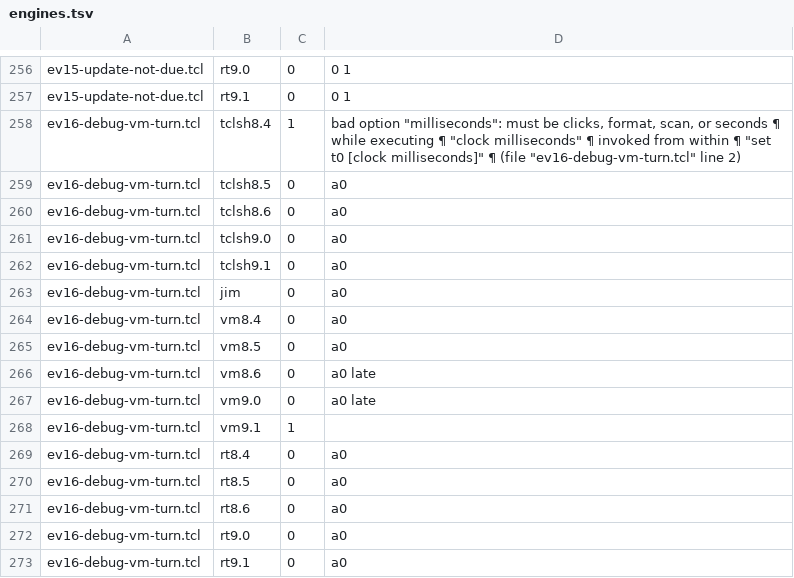
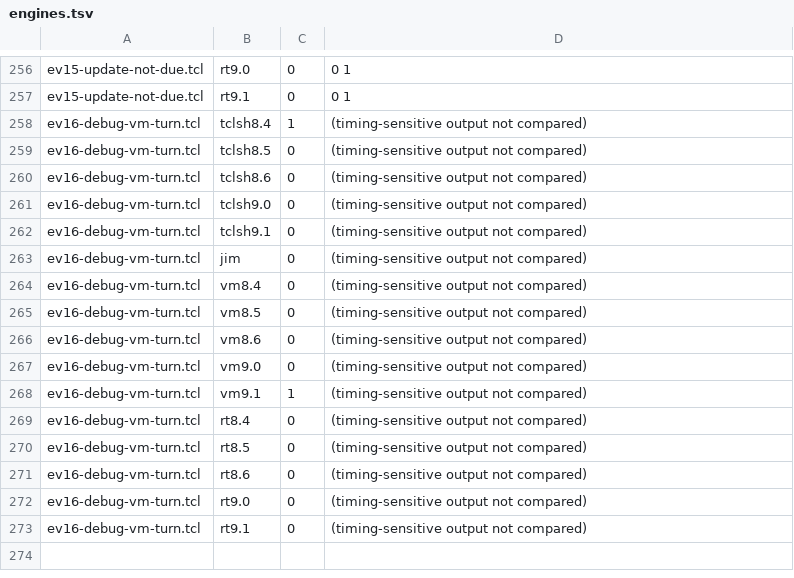
Before and after one commit to bitwisecook/tcl-lsp, a TSV file: docs/work/name-handling/handover/oo-dispatch-probe/event-loop/engines.tsv, drawn as a sheet; only a part is shown, gaps mark what is left out.

```diff
--- a/docs/work/name-handling/handover/oo-dispatch-probe/event-loop/engines.tsv
+++ b/docs/work/name-handling/handover/oo-dispatch-probe/event-loop/engines.tsv
@@ -257,17 +257,17 @@ ev15-update-not-due.tcl	rt9.0	0	0 1
 ev15-update-not-due.tcl	rt9.1	0	0 1
-ev16-debug-vm-turn.tcl	tclsh8.4	1	bad option "milliseconds": must be clicks, format, scan, or seconds ¶     while executing ¶ "clock milliseconds" ¶     invoked from within ¶ "set t0 [clock milliseconds]" ¶     (file "ev16-debug-vm-turn.tcl" line 2)
-ev16-debug-vm-turn.tcl	tclsh8.5	0	a0
-ev16-debug-vm-turn.tcl	tclsh8.6	0	a0
-ev16-debug-vm-turn.tcl	tclsh9.0	0	a0
-ev16-debug-vm-turn.tcl	tclsh9.1	0	a0
-ev16-debug-vm-turn.tcl	jim	0	a0
-ev16-debug-vm-turn.tcl	vm8.4	0	a0
-ev16-debug-vm-turn.tcl	vm8.5	0	a0
-ev16-debug-vm-turn.tcl	vm8.6	0	a0 late
-ev16-debug-vm-turn.tcl	vm9.0	0	a0 late
-ev16-debug-vm-turn.tcl	vm9.1	1	
-ev16-debug-vm-turn.tcl	rt8.4	0	a0
-ev16-debug-vm-turn.tcl	rt8.5	0	a0
-ev16-debug-vm-turn.tcl	rt8.6	0	a0
-ev16-debug-vm-turn.tcl	rt9.0	0	a0
-ev16-debug-vm-turn.tcl	rt9.1	0	a0
+ev16-debug-vm-turn.tcl	tclsh8.4	1	(timing-sensitive output not compared)
+ev16-debug-vm-turn.tcl	tclsh8.5	0	(timing-sensitive output not compared)
+ev16-debug-vm-turn.tcl	tclsh8.6	0	(timing-sensitive output not compared)
+ev16-debug-vm-turn.tcl	tclsh9.0	0	(timing-sensitive output not compared)
+ev16-debug-vm-turn.tcl	tclsh9.1	0	(timing-sensitive output not compared)
+ev16-debug-vm-turn.tcl	jim	0	(timing-sensitive output not compared)
+ev16-debug-vm-turn.tcl	vm8.4	0	(timing-sensitive output not compared)
+ev16-debug-vm-turn.tcl	vm8.5	0	(timing-sensitive output not compared)
+ev16-debug-vm-turn.tcl	vm8.6	0	(timing-sensitive output not compared)
+ev16-debug-vm-turn.tcl	vm9.0	0	(timing-sensitive output not compared)
+ev16-debug-vm-turn.tcl	vm9.1	1	(timing-sensitive output not compared)
+ev16-debug-vm-turn.tcl	rt8.4	0	(timing-sensitive output not compared)
+ev16-debug-vm-turn.tcl	rt8.5	0	(timing-sensitive output not compared)
+ev16-debug-vm-turn.tcl	rt8.6	0	(timing-sensitive output not compared)
+ev16-debug-vm-turn.tcl	rt9.0	0	(timing-sensitive output not compared)
+ev16-debug-vm-turn.tcl	rt9.1	0	(timing-sensitive output not compared)
```
Also changed, not shown: docs/work/name-handling/handover/oo-dispatch-probe/encodings-channels/engines.tsv, docs/work/name-handling/handover/oo-dispatch-probe/inheritance/engines.tsv, 9 other files.
